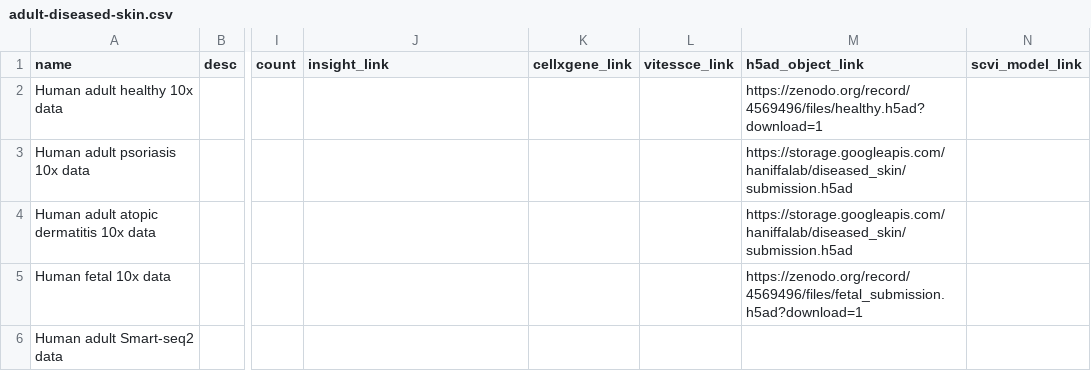
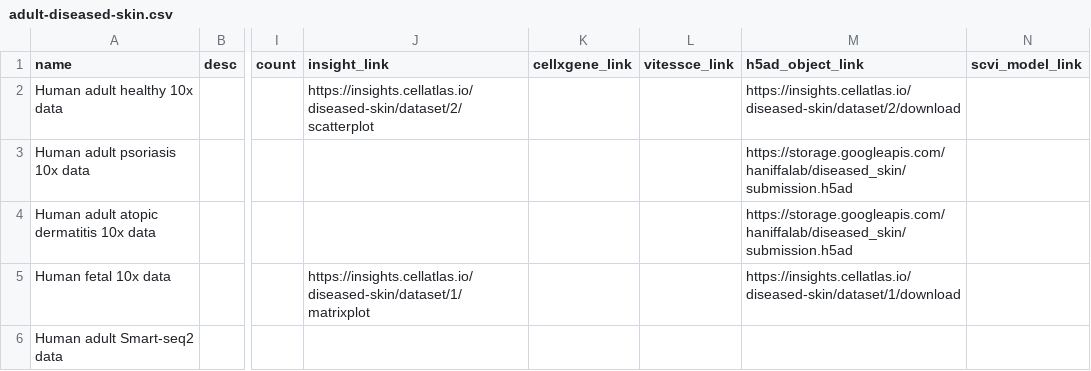
Before and after one commit to haniffalab/jekyll-hdca, a CSV file: _data/adult-diseased-skin.csv, drawn as a sheet; only a part is shown, gaps mark what is left out; the diff names each change by its address in the sheet, - before the commit and + after, or states it on an @@ line.

```diff
--- a/_data/adult-diseased-skin.csv
+++ b/_data/adult-diseased-skin.csv
-J2 (insight_link): (empty)
+J2 (insight_link): https://insights.cellatlas.io/diseased-skin/dataset/2/scatterplot
-M2 (h5ad_object_link): https://zenodo.org/record/4569496/files/healthy.h5ad?download=1
+M2 (h5ad_object_link): https://insights.cellatlas.io/diseased-skin/dataset/2/download
-J5 (insight_link): (empty)
+J5 (insight_link): https://insights.cellatlas.io/diseased-skin/dataset/1/matrixplot
-M5 (h5ad_object_link): https://zenodo.org/record/4569496/files/fetal_submission.h5ad?download=1
+M5 (h5ad_object_link): https://insights.cellatlas.io/diseased-skin/dataset/1/download
```
Also changed, not shown: _data/thymus.csv, 2 other files.
